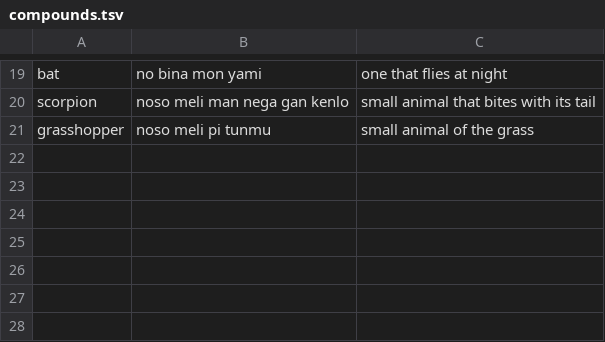
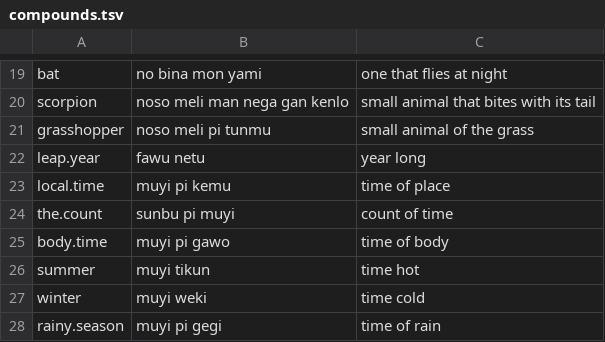
Before and after one commit to LilijoySkyseeker/apu-pi-we, a TSV file: data/compounds.tsv, drawn as a sheet; only a part is shown, gaps mark what is left out.

```diff
--- a/data/compounds.tsv
+++ b/data/compounds.tsv
@@ -21 +21,8 @@ scorpion	noso meli man nega gan kenlo	small animal that bites with its tail
 grasshopper	noso meli pi tunmu	small animal of the grass
+leap.year	fawu netu	year long
+local.time	muyi pi kemu	time of place
+the.count	sunbu pi muyi	count of time
+body.time	muyi pi gawo	time of body
+summer	muyi tikun	time hot
+winter	muyi weki	time cold
+rainy.season	muyi pi gegi	time of rain
```
Also changed, not shown: data/lexicon.tsv, 3 other files.
